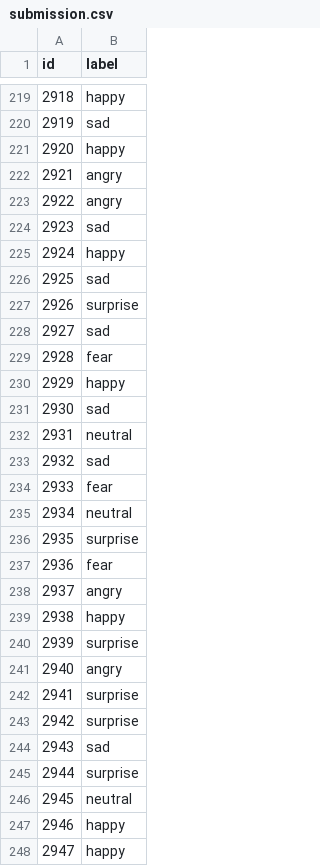
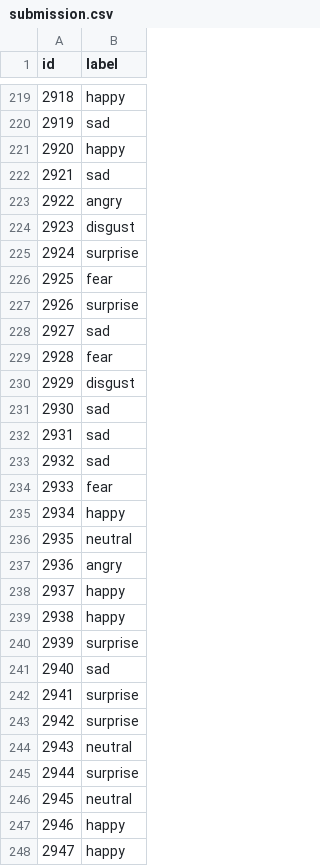
Before and after one commit to colacbrr/Real-Time-Emotion-Recognition-Platform, a CSV file: submission.csv, drawn as a sheet; only a part is shown, gaps mark what is left out; the diff covers the shown part only.

```diff
--- a/submission.csv
+++ b/submission.csv
@@ -221,7 +221,7 @@ id,label
 2920,happy
-2921,angry
+2921,sad
 2922,angry
-2923,sad
-2924,happy
-2925,sad
+2923,disgust
+2924,surprise
+2925,fear
 2926,surprise
@@ -229,17 +229,17 @@ id,label
 2928,fear
-2929,happy
+2929,disgust
 2930,sad
-2931,neutral
+2931,sad
 2932,sad
 2933,fear
-2934,neutral
-2935,surprise
-2936,fear
-2937,angry
+2934,happy
+2935,neutral
+2936,angry
+2937,happy
 2938,happy
 2939,surprise
-2940,angry
+2940,sad
 2941,surprise
 2942,surprise
-2943,sad
+2943,neutral
 2944,surprise
```
Also changed, not shown: 94 edited cells elsewhere in this file, 5 other files.
